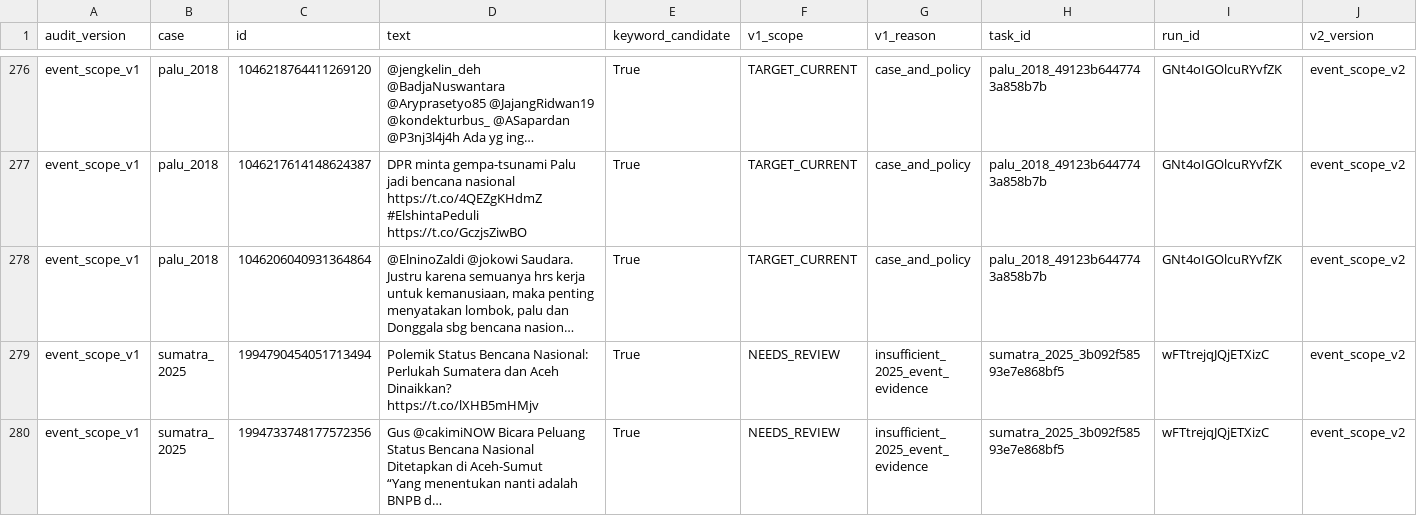
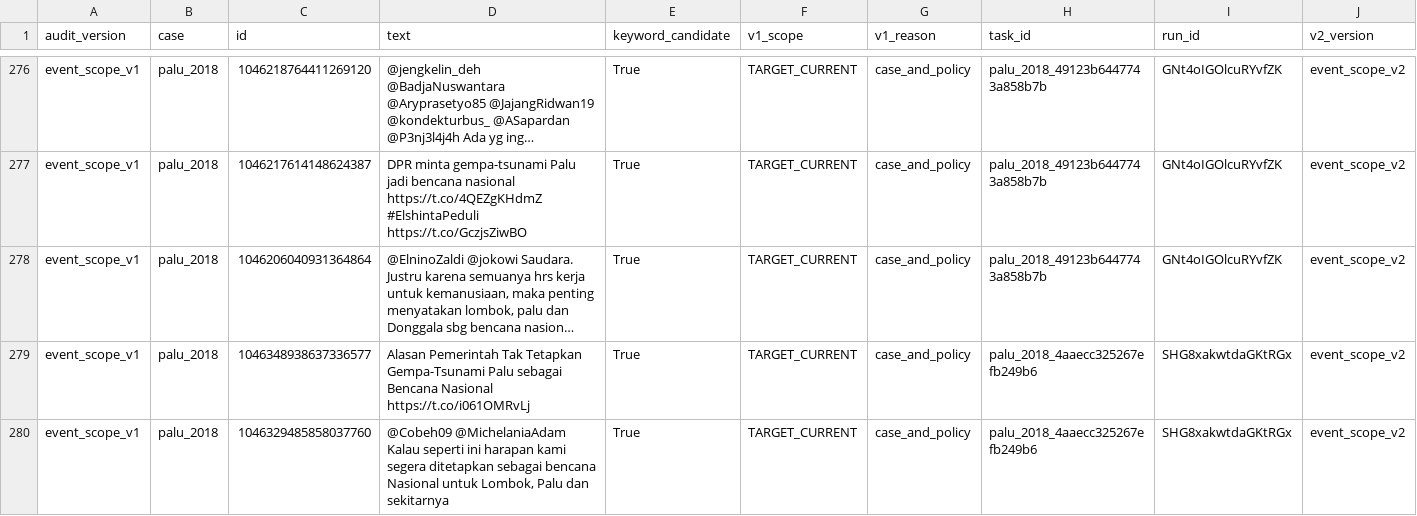
Before and after one commit to YusakSR/Penelitian-Sentimen-Bencana-Nasional, a CSV file: 01_Raw Data/outputs/reports/policy_focus_v21_by_tweet.csv, drawn as a sheet; only a part is shown, gaps mark what is left out; the shorter side is filled out with more unchanged rows; long unchanged cells end in …; rows hold the shown columns only; the diff covers the shown part only; the diff names each change by its address in the sheet, - before the commit and + after, or states it on an @@ line.

```diff
--- a/01_Raw Data/outputs/reports/policy_focus_v21_by_tweet.csv
+++ b/01_Raw Data/outputs/reports/policy_focus_v21_by_tweet.csv
+row 279: event_scope_v1 | palu_2018 | 1046348938637336577 | Alasan Pemerintah Tak Tetapkan Gempa-Tsunami Palu sebagai Bencana Nasional https://t.co/i061OMRvLj | True | TARGET_CURRENT | case_and_policy | palu_2018_4aaecc325267efb249b6 | SHG8xakwtdaGKtRGx | event_scope_v2
+row 280: event_scope_v1 | palu_2018 | 1046329485858037760 | @Cobeh09 @MichelaniaAdam Kalau seperti ini harapan kami segera ditetapkan sebagai bencana Nasional untuk Lombok, Palu dan sekitarnya | True | TARGET_CURRENT | case_and_policy | palu_2018_4aaecc325267efb249b6 | SHG8xakwtdaGKtRGx | event_scope_v2
```
Also changed, not shown: 2 added rows elsewhere in this file, 01_Raw Data/outputs/reports/batch7/current/manual_registry_current.csv, 01_Raw Data/outputs/reports/batch7/current/raw_inventory_current.csv, 18 other files.
